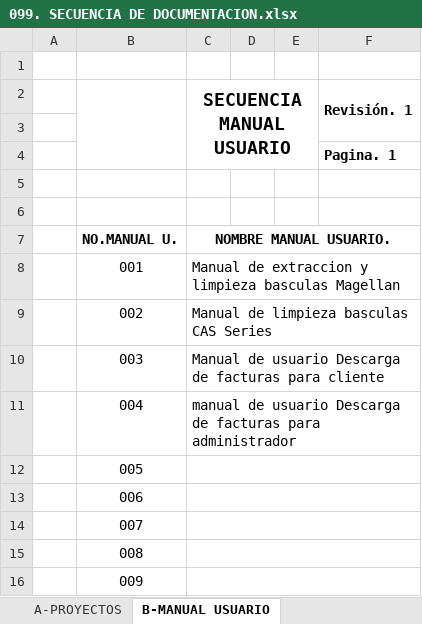
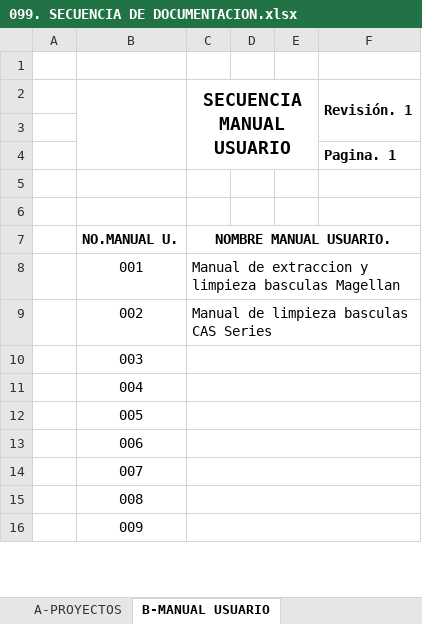
Before and after one commit to soporteccfn/Nomenclatura, an Excel workbook: 099. SECUENCIA DE DOCUMENTACION.xlsx, sheet B-MANUAL USUARIO, drawn as a sheet; only a part is shown; values as stored, in another font and other column widths than the file's, no borders; charts and pictures not drawn; the diff names each change by its address in the sheet, - before the commit and + after, or states it on an @@ line.

```diff
--- a/099. SECUENCIA DE DOCUMENTACION.xlsx (sheet B-MANUAL USUARIO)
+++ b/099. SECUENCIA DE DOCUMENTACION.xlsx (sheet B-MANUAL USUARIO)
-C10 (SECUENCIA MANUAL USUARIO): Manual de usuario Descarga de facturas para cliente
+C10 (SECUENCIA MANUAL USUARIO): (empty)
-C11 (SECUENCIA MANUAL USUARIO): manual de usuario Descarga de facturas para administrador
+C11 (SECUENCIA MANUAL USUARIO): (empty)
```
Also changed, not shown: sheet A-PROYECTOS.
